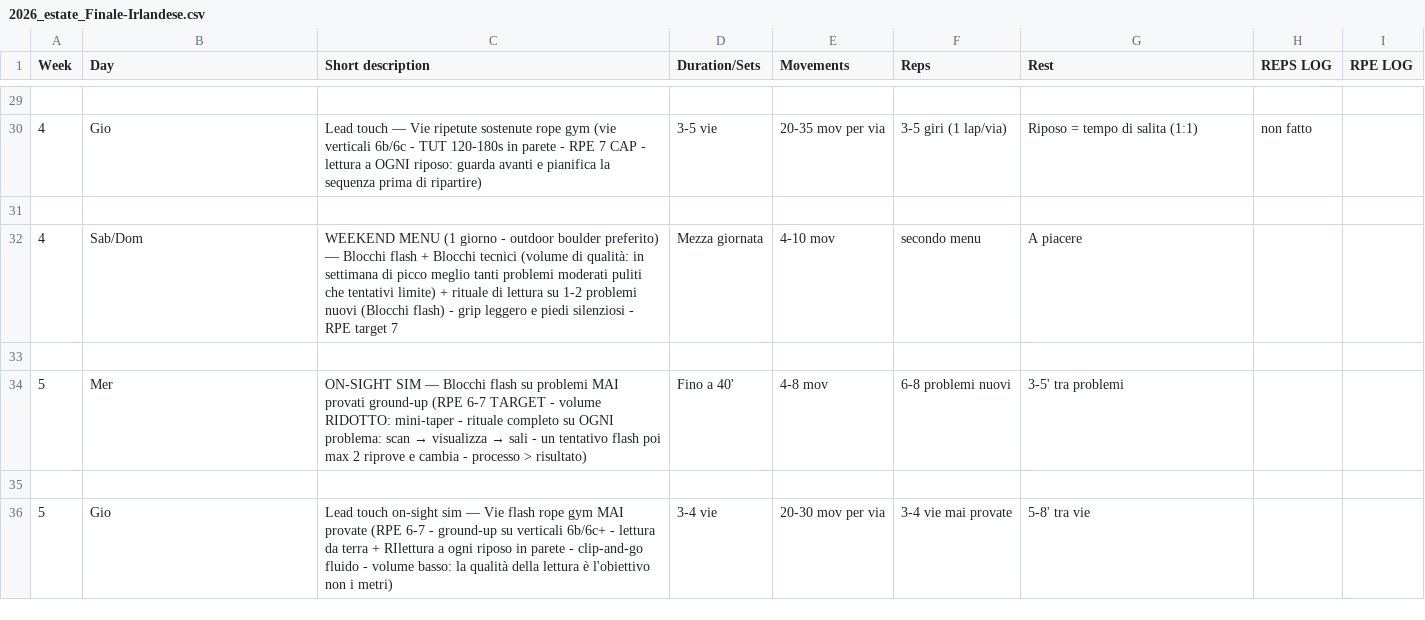
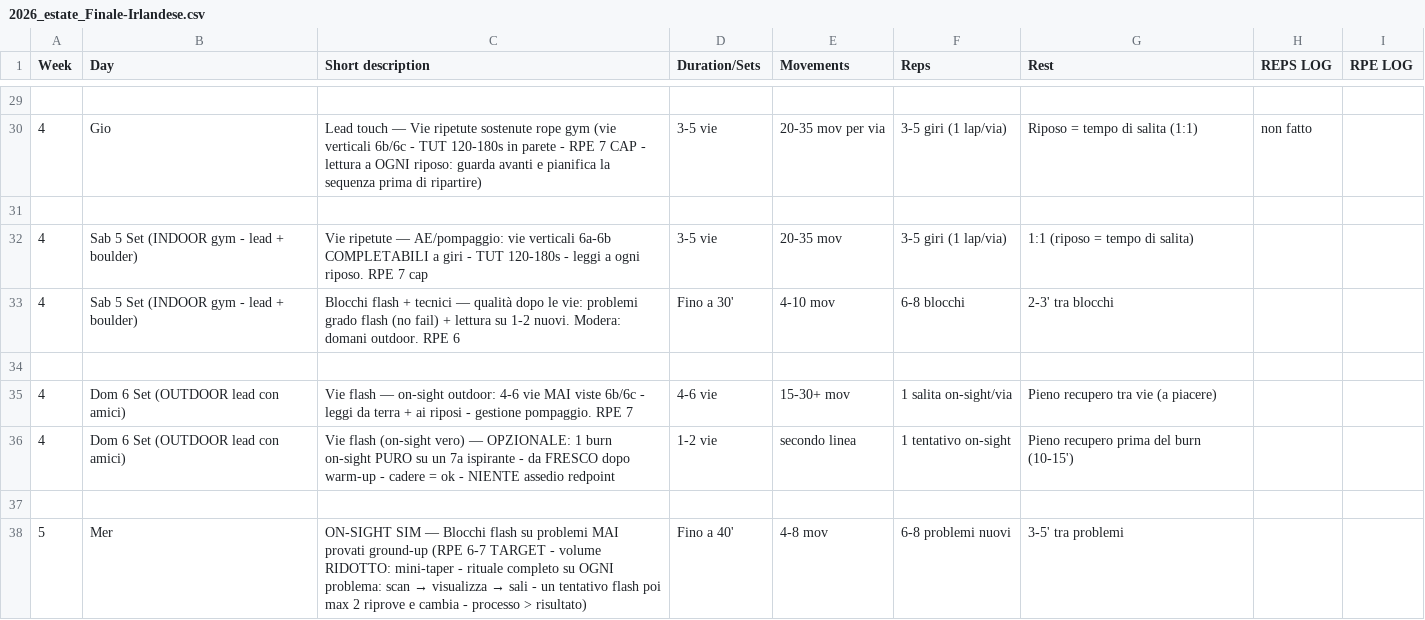
Before and after one commit to billyLumberjack/climbing_training, a CSV file: climbing/current/2026_estate_Finale-Irlandese.csv, drawn as a sheet; only a part is shown, gaps mark what is left out; the shorter side is filled out with more unchanged rows; addresses are those after the commit; the diff names each change by its address in the sheet, - before the commit and + after, or states it on an @@ line.

```diff
--- a/climbing/current/2026_estate_Finale-Irlandese.csv
+++ b/climbing/current/2026_estate_Finale-Irlandese.csv
+row 32: 4 | Sab 5 Set (INDOOR gym - lead + boulder) | Vie ripetute — AE/pompaggio: vie verticali 6a-6b COMPLETABILI a giri - TUT 120-180s - leggi a ogni riposo. RPE 7 cap | 3-5 vie | 20-35 mov | 3-5 giri (1 lap/via) | 1:1 (riposo = tempo di salita)
-B33 (Day): Sab/Dom
+B33 (Day): Sab 5 Set (INDOOR gym - lead + boulder)
-C33 (Short description): WEEKEND MENU (1 giorno - outdoor boulder preferito) — Blocchi flash + Blocchi tecnici (volume di qualità: in settimana di picco meglio tanti problemi moderati puliti che tentativi limite) + rituale di lettura su 1-2 problemi nuovi (Blocchi flash) - grip leggero e piedi silenziosi - RPE target 7
+C33 (Short description): Blocchi flash + tecnici — qualità dopo le vie: problemi grado flash (no fail) + lettura su 1-2 nuovi. Modera: domani outdoor. RPE 6
-D33 (Duration/Sets): Mezza giornata
+D33 (Duration/Sets): Fino a 30'
-F33 (Reps): secondo menu
+F33 (Reps): 6-8 blocchi
-G33 (Rest): A piacere
+G33 (Rest): 2-3' tra blocchi
+row 34: (empty)
+row 35: 4 | Dom 6 Set (OUTDOOR lead con amici) | Vie flash — on-sight outdoor: 4-6 vie MAI viste 6b/6c - leggi da terra + ai riposi - gestione pompaggio. RPE 7 | 4-6 vie | 15-30+ mov | 1 salita on-sight/via | Pieno recupero tra vie (a piacere)
+row 36: 4 | Dom 6 Set (OUTDOOR lead con amici) | Vie flash (on-sight vero) — OPZIONALE: 1 burn on-sight PURO su un 7a ispirante - da FRESCO dopo warm-up - cadere = ok - NIENTE assedio redpoint | 1-2 vie | secondo linea | 1 tentativo on-sight | Pieno recupero prima del burn (10-15')
```
